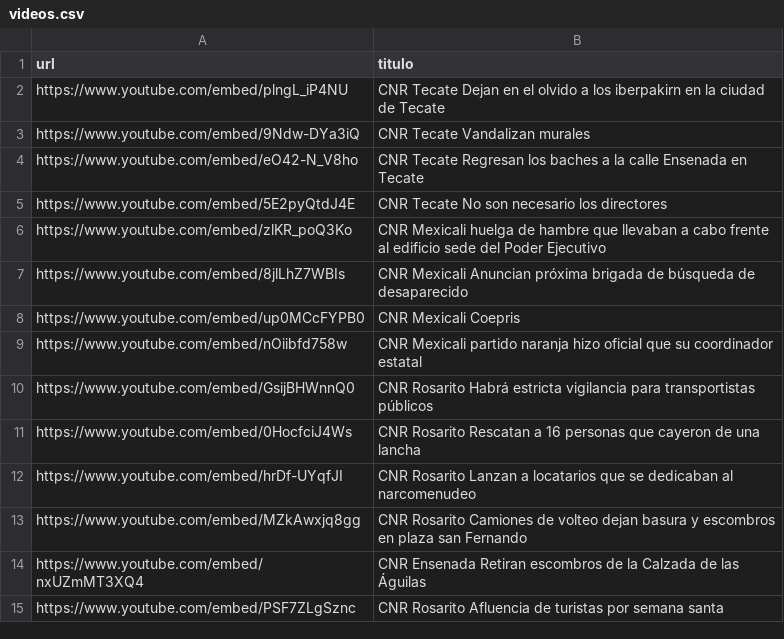
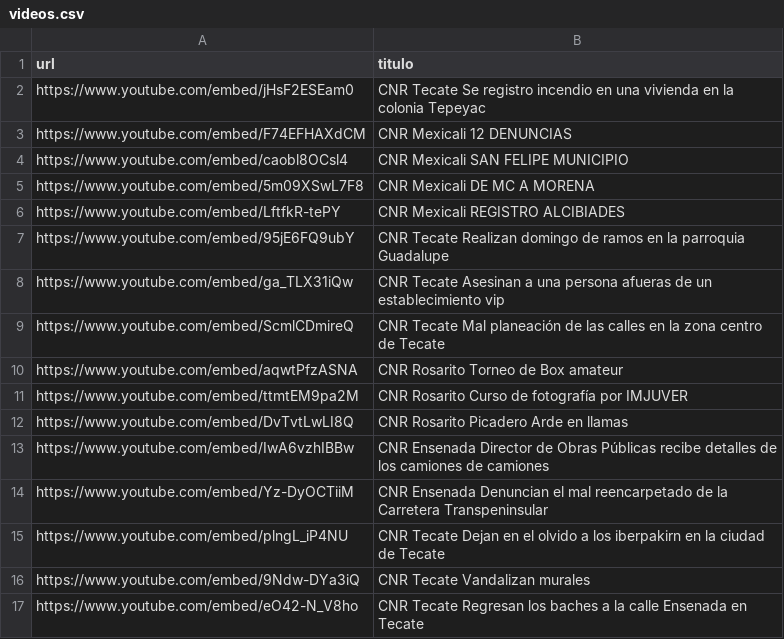
Before and after one commit to MauricioAlcala/cnr.tv, a CSV file: _data/videos.csv, drawn as a sheet; only a part is shown; the shorter side is filled out with more unchanged rows.

Commit message:
videos

```diff
--- a/_data/videos.csv
+++ b/_data/videos.csv
@@ -1,2 +1,15 @@
 url,titulo
+https://www.youtube.com/embed/jHsF2ESEam0,"CNR Tecate Se registro incendio en una vivienda en la colonia Tepeyac"
+https://www.youtube.com/embed/F74EFHAXdCM,"CNR Mexicali 12 DENUNCIAS"
+https://www.youtube.com/embed/caobl8OCsl4,"CNR Mexicali SAN FELIPE MUNICIPIO"
+https://www.youtube.com/embed/5m09XSwL7F8,"CNR Mexicali DE MC A MORENA"
+https://www.youtube.com/embed/LftfkR-tePY,"CNR Mexicali REGISTRO ALCIBIADES"
+https://www.youtube.com/embed/95jE6FQ9ubY,"CNR Tecate Realizan domingo de ramos en la parroquia Guadalupe"
+https://www.youtube.com/embed/ga_TLX31iQw,"CNR Tecate Asesinan a una persona afueras de un establecimiento vip"
+https://www.youtube.com/embed/ScmlCDmireQ,"CNR Tecate Mal planeación de las calles en la zona centro de Tecate"
+https://www.youtube.com/embed/aqwtPfzASNA,"CNR Rosarito Torneo de Box amateur"
+https://www.youtube.com/embed/ttmtEM9pa2M,"CNR Rosarito Curso de fotografía por IMJUVER"
+https://www.youtube.com/embed/DvTvtLwLI8Q,"CNR Rosarito Picadero Arde en llamas"
+https://www.youtube.com/embed/IwA6vzhIBBw,"CNR Ensenada Director de Obras Públicas recibe detalles de los camiones de camiones"
+https://www.youtube.com/embed/Yz-DyOCTiiM,"CNR Ensenada Denuncian el mal reencarpetado de la Carretera Transpeninsular"
 https://www.youtube.com/embed/plngL_iP4NU,"CNR Tecate Dejan en el olvido a los iberpakirn en la ciudad de Tecate"
```
